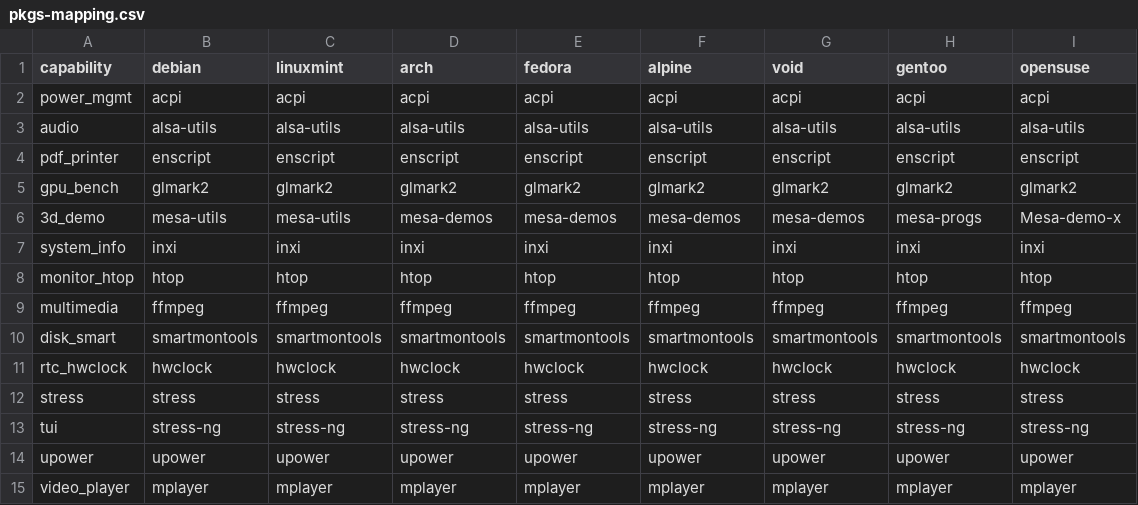
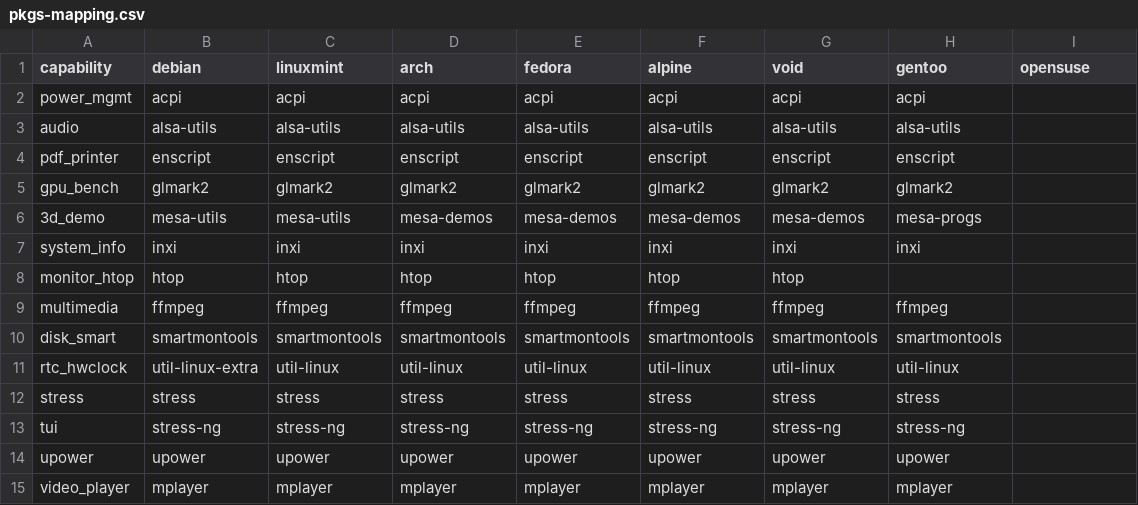
Before and after one commit to La-Capsule-Dev/toolbox_v1, a CSV file: core/etc/config/pkgs-mapping.csv, drawn as a sheet.

Commit message:
* fix: For debian hwclock to utils-linux-extra

```diff
--- a/core/etc/config/pkgs-mapping.csv
+++ b/core/etc/config/pkgs-mapping.csv
@@ -1,15 +1,15 @@
 capability,debian,linuxmint,arch,fedora,alpine,void,gentoo,opensuse
-power_mgmt,acpi,acpi,acpi,acpi,acpi,acpi,acpi,acpi
-audio,alsa-utils,alsa-utils,alsa-utils,alsa-utils,alsa-utils,alsa-utils,alsa-utils,alsa-utils
-pdf_printer,enscript,enscript,enscript,enscript,enscript,enscript,enscript,enscript
-gpu_bench,glmark2,glmark2,glmark2,glmark2,glmark2,glmark2,glmark2,glmark2
-3d_demo,mesa-utils,mesa-utils,mesa-demos,mesa-demos,mesa-demos,mesa-demos,mesa-progs,Mesa-demo-x
-system_info,inxi,inxi,inxi,inxi,inxi,inxi,inxi,inxi
-monitor_htop,htop,htop,htop,htop,htop,htop,htop,htop
-multimedia,ffmpeg,ffmpeg,ffmpeg,ffmpeg,ffmpeg,ffmpeg,ffmpeg,ffmpeg
-disk_smart,smartmontools,smartmontools,smartmontools,smartmontools,smartmontools,smartmontools,smartmontools,smartmontools
-rtc_hwclock,hwclock,hwclock,hwclock,hwclock,hwclock,hwclock,hwclock,hwclock
-stress,stress,stress,stress,stress,stress,stress,stress,stress
-tui,stress-ng,stress-ng,stress-ng,stress-ng,stress-ng,stress-ng,stress-ng,stress-ng
-upower,upower,upower,upower,upower,upower,upower,upower,upower
-video_player,mplayer,mplayer,mplayer,mplayer,mplayer,mplayer,mplayer,mplayer
+power_mgmt,acpi,acpi,acpi,acpi,acpi,acpi,acpi
+audio,alsa-utils,alsa-utils,alsa-utils,alsa-utils,alsa-utils,alsa-utils,alsa-utils
+pdf_printer,enscript,enscript,enscript,enscript,enscript,enscript,enscript
+gpu_bench,glmark2,glmark2,glmark2,glmark2,glmark2,glmark2,glmark2
+3d_demo,mesa-utils,mesa-utils,mesa-demos,mesa-demos,mesa-demos,mesa-demos,mesa-progs
+system_info,inxi,inxi,inxi,inxi,inxi,inxi,inxi
+monitor_htop,htop,htop,htop,htop,htop,htop
+multimedia,ffmpeg,ffmpeg,ffmpeg,ffmpeg,ffmpeg,ffmpeg,ffmpeg
+disk_smart,smartmontools,smartmontools,smartmontools,smartmontools,smartmontools,smartmontools,smartmontools
+rtc_hwclock,util-linux-extra,util-linux,util-linux,util-linux,util-linux,util-linux,util-linux
+stress,stress,stress,stress,stress,stress,stress,stress
+tui,stress-ng,stress-ng,stress-ng,stress-ng,stress-ng,stress-ng,stress-ng
+upower,upower,upower,upower,upower,upower,upower,upower
+video_player,mplayer,mplayer,mplayer,mplayer,mplayer,mplayer,mplayer
```
